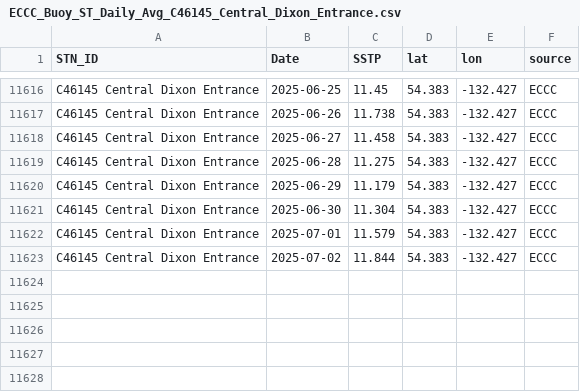
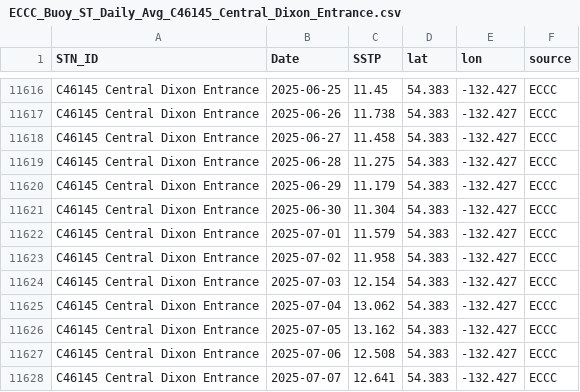
Before and after one commit to IOS-OSD-DPG/Pacific_SST_Monitoring, a CSV file: data/buoy_ST_daily/ECCC_Buoy_ST_Daily_Avg_C46145_Central_Dixon_Entrance.csv, drawn as a sheet; only a part is shown, gaps mark what is left out.

```diff
--- a/data/buoy_ST_daily/ECCC_Buoy_ST_Daily_Avg_C46145_Central_Dixon_Entrance.csv
+++ b/data/buoy_ST_daily/ECCC_Buoy_ST_Daily_Avg_C46145_Central_Dixon_Entrance.csv
@@ -11622,2 +11622,7 @@
 "C46145 Central Dixon Entrance",2025-07-01,11.579,54.383,-132.427,"ECCC"
-"C46145 Central Dixon Entrance",2025-07-02,11.844,54.383,-132.427,"ECCC"
+"C46145 Central Dixon Entrance",2025-07-02,11.958,54.383,-132.427,"ECCC"
+"C46145 Central Dixon Entrance",2025-07-03,12.154,54.383,-132.427,"ECCC"
+"C46145 Central Dixon Entrance",2025-07-04,13.062,54.383,-132.427,"ECCC"
+"C46145 Central Dixon Entrance",2025-07-05,13.162,54.383,-132.427,"ECCC"
+"C46145 Central Dixon Entrance",2025-07-06,12.508,54.383,-132.427,"ECCC"
+"C46145 Central Dixon Entrance",2025-07-07,12.641,54.383,-132.427,"ECCC"
```
Also changed, not shown: data/buoy_ST_daily/ECCC_Buoy_ST_Daily_Avg_C46183_N_Hecate_Strait.csv, data/buoy_ST_daily/ECCC_Buoy_ST_Daily_Avg_C46205_W_Dixon_Entrance.csv, 39 other files.
